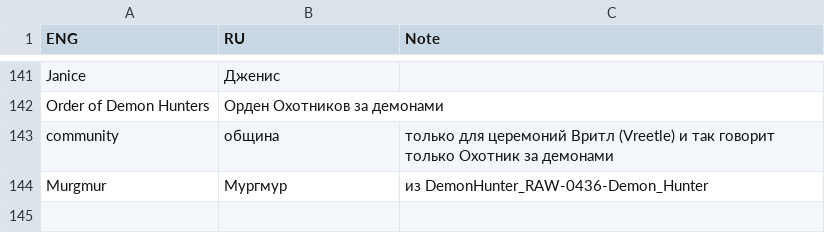
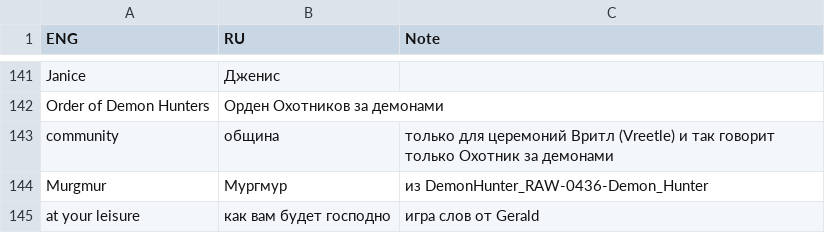
Before and after one commit to Dontaz/Wanderstop-RU, a TSV file: dictionary.tsv, drawn as a sheet; only a part is shown, gaps mark what is left out; the diff names each change by its address in the sheet, - before the commit and + after, or states it on an @@ line.

Commit message:
Update dictionary.tsv

```diff
--- a/dictionary.tsv
+++ b/dictionary.tsv
+row 145: at your leisure | как вам будет господно | игра слов от Gerald
```
